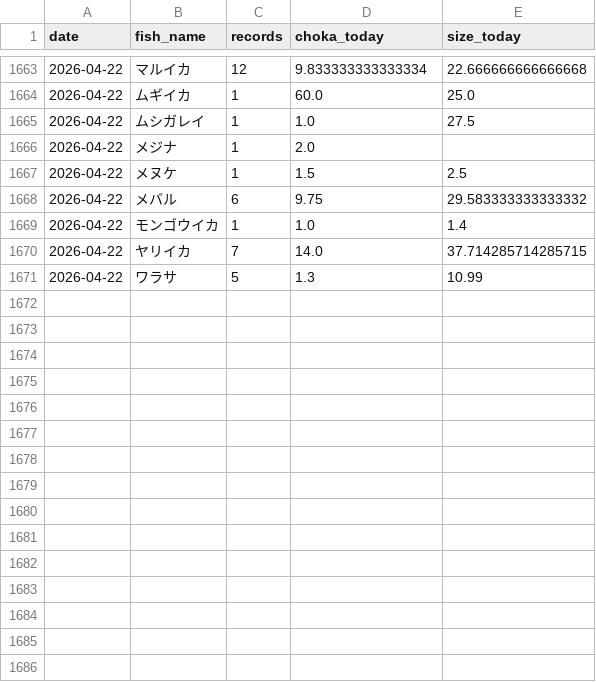
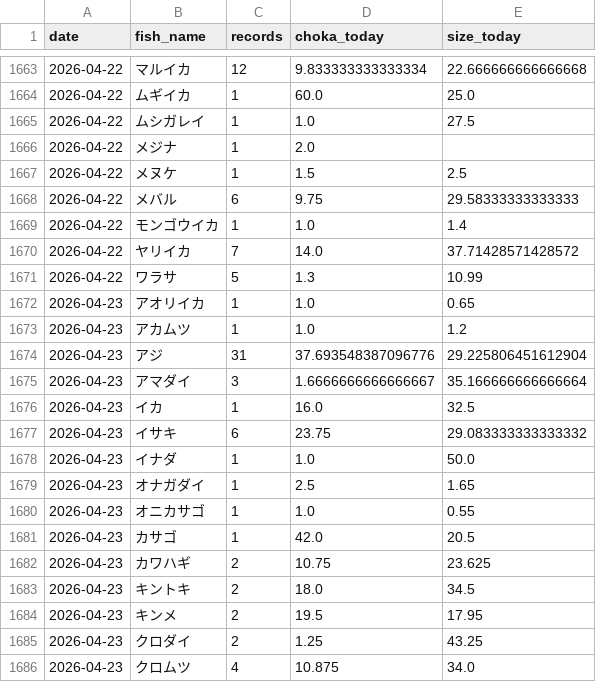
Before and after one commit to haradatakahiro/funaduri-tatiuo-auto, a CSV file: history/daily_metrics.csv, drawn as a sheet; only a part is shown, gaps mark what is left out; the diff covers the shown part only.

```diff
--- a/history/daily_metrics.csv
+++ b/history/daily_metrics.csv
@@ -1667,5 +1667,20 @@ date,fish_name,records,choka_today,size_today
 2026-04-22,メヌケ,1,1.5,2.5
-2026-04-22,メバル,6,9.75,29.583333333333332
+2026-04-22,メバル,6,9.75,29.58333333333333
 2026-04-22,モンゴウイカ,1,1.0,1.4
-2026-04-22,ヤリイカ,7,14.0,37.714285714285715
+2026-04-22,ヤリイカ,7,14.0,37.71428571428572
 2026-04-22,ワラサ,5,1.3,10.99
+2026-04-23,アオリイカ,1,1.0,0.65
+2026-04-23,アカムツ,1,1.0,1.2
+2026-04-23,アジ,31,37.693548387096776,29.225806451612904
+2026-04-23,アマダイ,3,1.6666666666666667,35.166666666666664
+2026-04-23,イカ,1,16.0,32.5
+2026-04-23,イサキ,6,23.75,29.083333333333332
+2026-04-23,イナダ,1,1.0,50.0
+2026-04-23,オナガダイ,1,2.5,1.65
+2026-04-23,オニカサゴ,1,1.0,0.55
+2026-04-23,カサゴ,1,42.0,20.5
+2026-04-23,カワハギ,2,10.75,23.625
+2026-04-23,キントキ,2,18.0,34.5
+2026-04-23,キンメ,2,19.5,17.95
+2026-04-23,クロダイ,2,1.25,43.25
+2026-04-23,クロムツ,4,10.875,34.0
```
Also changed, not shown: 19 added rows and 2 edited cells elsewhere in this file, 1 other file.
